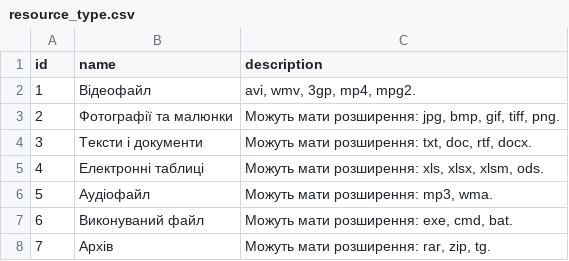
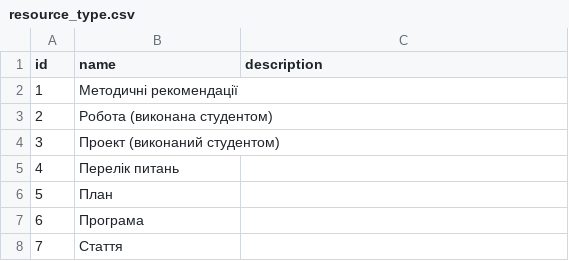
Before and after one commit to NikFanton/demo-dirversity, a CSV file: src/main/resources/config/liquibase/fake-data/resource_type.csv, drawn as a sheet.

Commit message:
Rename "Resource type" to "Type resource file"

```diff
--- a/src/main/resources/config/liquibase/fake-data/resource_type.csv
+++ b/src/main/resources/config/liquibase/fake-data/resource_type.csv
@@ -1,8 +1,8 @@
 id;name;description
-1;Відеофайл;avi, wmv, 3gp, mp4, mpg2.
-2;Фотографії та малюнки;Можуть мати розширення: jpg, bmp, gif, tiff, png.
-3;Тексти і документи;Можуть мати розширення: txt, doc, rtf, docx.
-4;Електронні таблиці;Можуть мати розширення: xls, xlsx, xlsm, ods.
-5;Аудіофайл;Можуть мати розширення: mp3, wma.
-6;Виконуваний файл;Можуть мати розширення: exe, cmd, bat.
-7;Архів;Можуть мати розширення: rar, zip, tg.
+1;Методичні рекомендації;
+2;Робота (виконана студентом);
+3;Проект (виконаний студентом);
+4;Перелік питань;
+5;План;
+6;Програма;
+7;Стаття;
```
Also changed, not shown: 5 other files.
